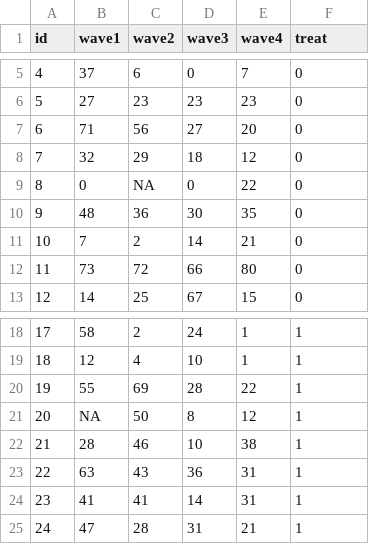
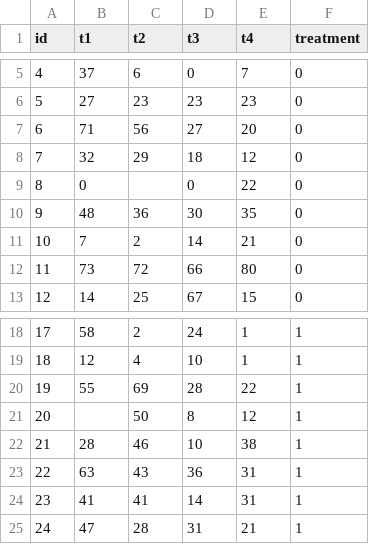
Before and after one commit to sjmessan/epsy-8282, a CSV file: data/backpain.csv, drawn as a sheet; only a part is shown, gaps mark what is left out; the diff names each change by its address in the sheet, - before the commit and + after, or states it on an @@ line.

```diff
--- a/data/backpain.csv
+++ b/data/backpain.csv
-B1: wave1
+B1: t1
-C1: wave2
+C1: t2
-D1: wave3
+D1: t3
-E1: wave4
+E1: t4
-F1: treat
+F1: treatment
-C9 (t2): NA
+C9 (t2): (empty)
-B21 (t1): NA
+B21 (t1): (empty)
```
Also changed, not shown: 13 other files.
